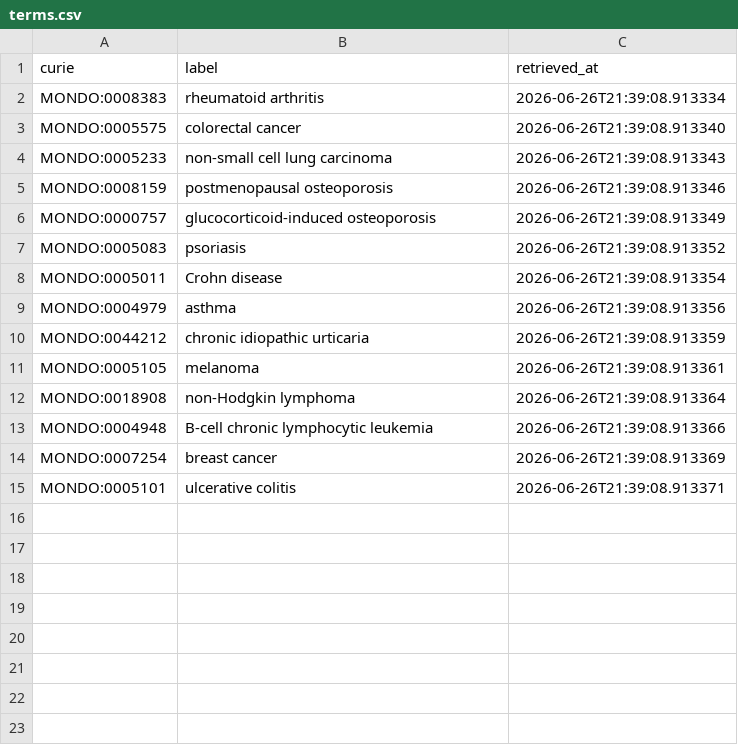
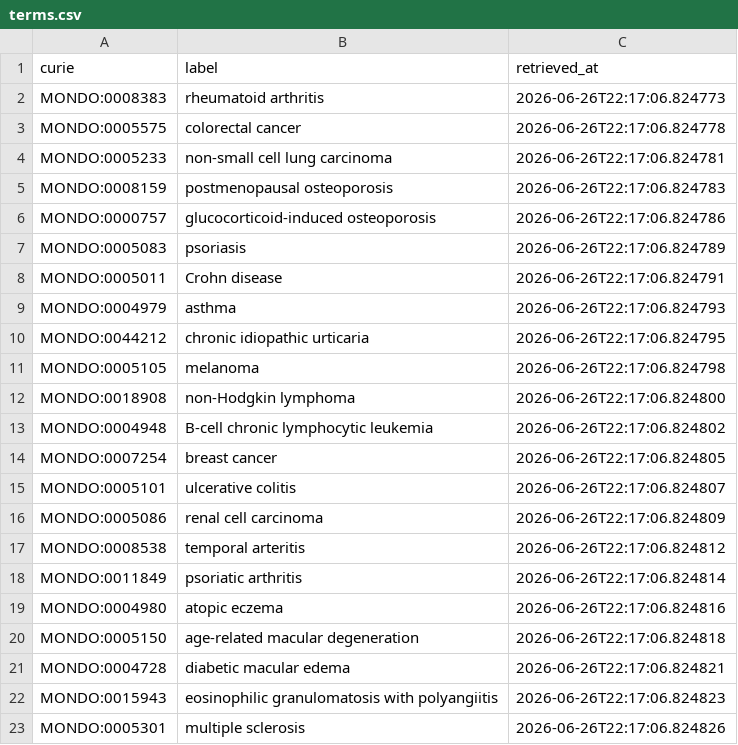
Before and after one commit to kevinschaper/fda-biologics-experiment, a CSV file: cache/mondo/terms.csv, drawn as a sheet.

```diff
--- a/cache/mondo/terms.csv
+++ b/cache/mondo/terms.csv
@@ -1,15 +1,23 @@
 curie,label,retrieved_at
-MONDO:0008383,rheumatoid arthritis,2026-06-26T21:39:08.913334
-MONDO:0005575,colorectal cancer,2026-06-26T21:39:08.913340
-MONDO:0005233,non-small cell lung carcinoma,2026-06-26T21:39:08.913343
-MONDO:0008159,postmenopausal osteoporosis,2026-06-26T21:39:08.913346
-MONDO:0000757,glucocorticoid-induced osteoporosis,2026-06-26T21:39:08.913349
-MONDO:0005083,psoriasis,2026-06-26T21:39:08.913352
-MONDO:0005011,Crohn disease,2026-06-26T21:39:08.913354
-MONDO:0004979,asthma,2026-06-26T21:39:08.913356
-MONDO:0044212,chronic idiopathic urticaria,2026-06-26T21:39:08.913359
-MONDO:0005105,melanoma,2026-06-26T21:39:08.913361
-MONDO:0018908,non-Hodgkin lymphoma,2026-06-26T21:39:08.913364
-MONDO:0004948,B-cell chronic lymphocytic leukemia,2026-06-26T21:39:08.913366
-MONDO:0007254,breast cancer,2026-06-26T21:39:08.913369
-MONDO:0005101,ulcerative colitis,2026-06-26T21:39:08.913371
+MONDO:0008383,rheumatoid arthritis,2026-06-26T22:17:06.824773
+MONDO:0005575,colorectal cancer,2026-06-26T22:17:06.824778
+MONDO:0005233,non-small cell lung carcinoma,2026-06-26T22:17:06.824781
+MONDO:0008159,postmenopausal osteoporosis,2026-06-26T22:17:06.824783
+MONDO:0000757,glucocorticoid-induced osteoporosis,2026-06-26T22:17:06.824786
+MONDO:0005083,psoriasis,2026-06-26T22:17:06.824789
+MONDO:0005011,Crohn disease,2026-06-26T22:17:06.824791
+MONDO:0004979,asthma,2026-06-26T22:17:06.824793
+MONDO:0044212,chronic idiopathic urticaria,2026-06-26T22:17:06.824795
+MONDO:0005105,melanoma,2026-06-26T22:17:06.824798
+MONDO:0018908,non-Hodgkin lymphoma,2026-06-26T22:17:06.824800
+MONDO:0004948,B-cell chronic lymphocytic leukemia,2026-06-26T22:17:06.824802
+MONDO:0007254,breast cancer,2026-06-26T22:17:06.824805
+MONDO:0005101,ulcerative colitis,2026-06-26T22:17:06.824807
+MONDO:0005086,renal cell carcinoma,2026-06-26T22:17:06.824809
+MONDO:0008538,temporal arteritis,2026-06-26T22:17:06.824812
+MONDO:0011849,psoriatic arthritis,2026-06-26T22:17:06.824814
+MONDO:0004980,atopic eczema,2026-06-26T22:17:06.824816
+MONDO:0005150,age-related macular degeneration,2026-06-26T22:17:06.824818
+MONDO:0004728,diabetic macular edema,2026-06-26T22:17:06.824821
+MONDO:0015943,eosinophilic granulomatosis with polyangiitis,2026-06-26T22:17:06.824823
+MONDO:0005301,multiple sclerosis,2026-06-26T22:17:06.824826
```
Also changed, not shown: cache/enums/diseaseterm_cb9fbc86f8a3.csv, cache/ncit/terms.csv, 31 other files.
